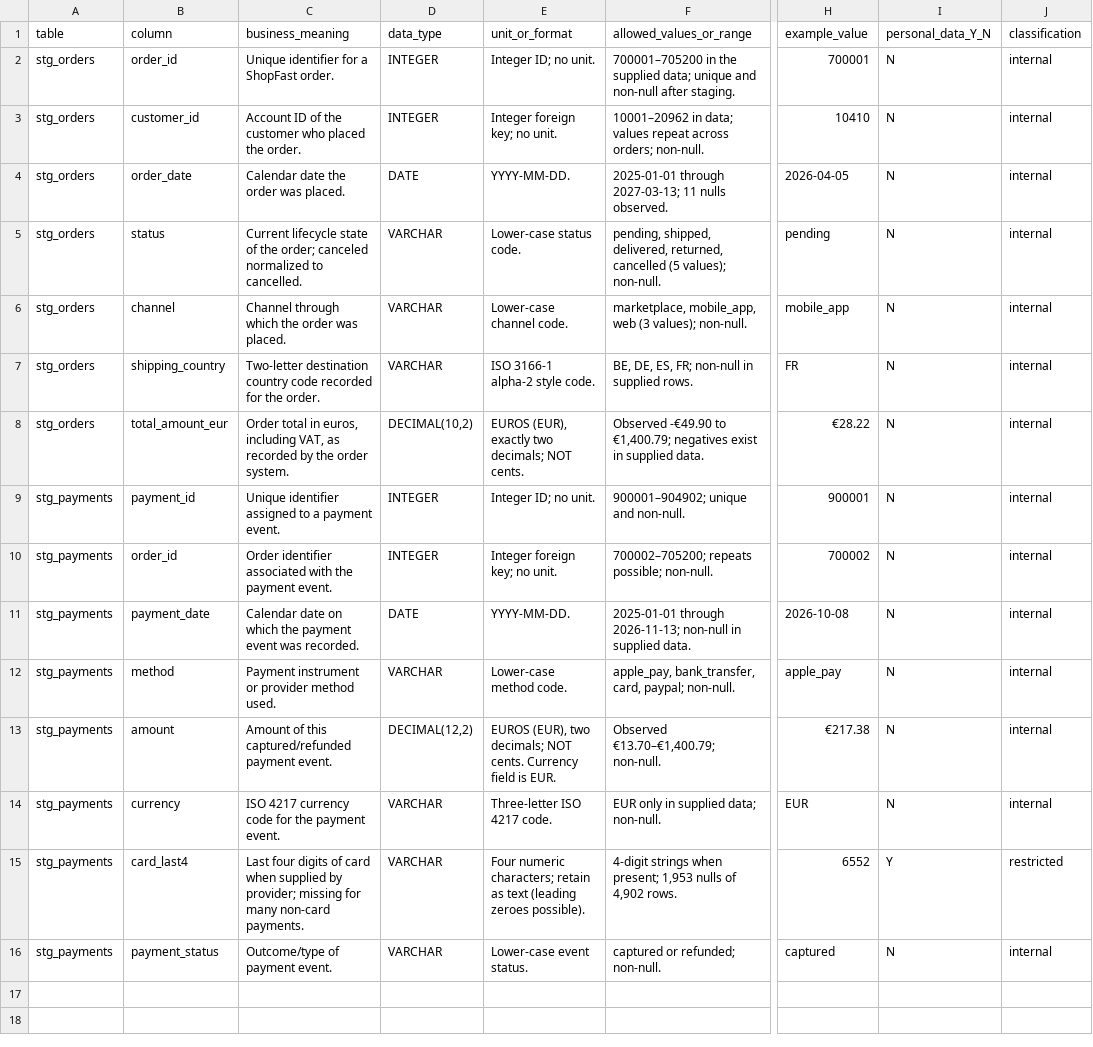
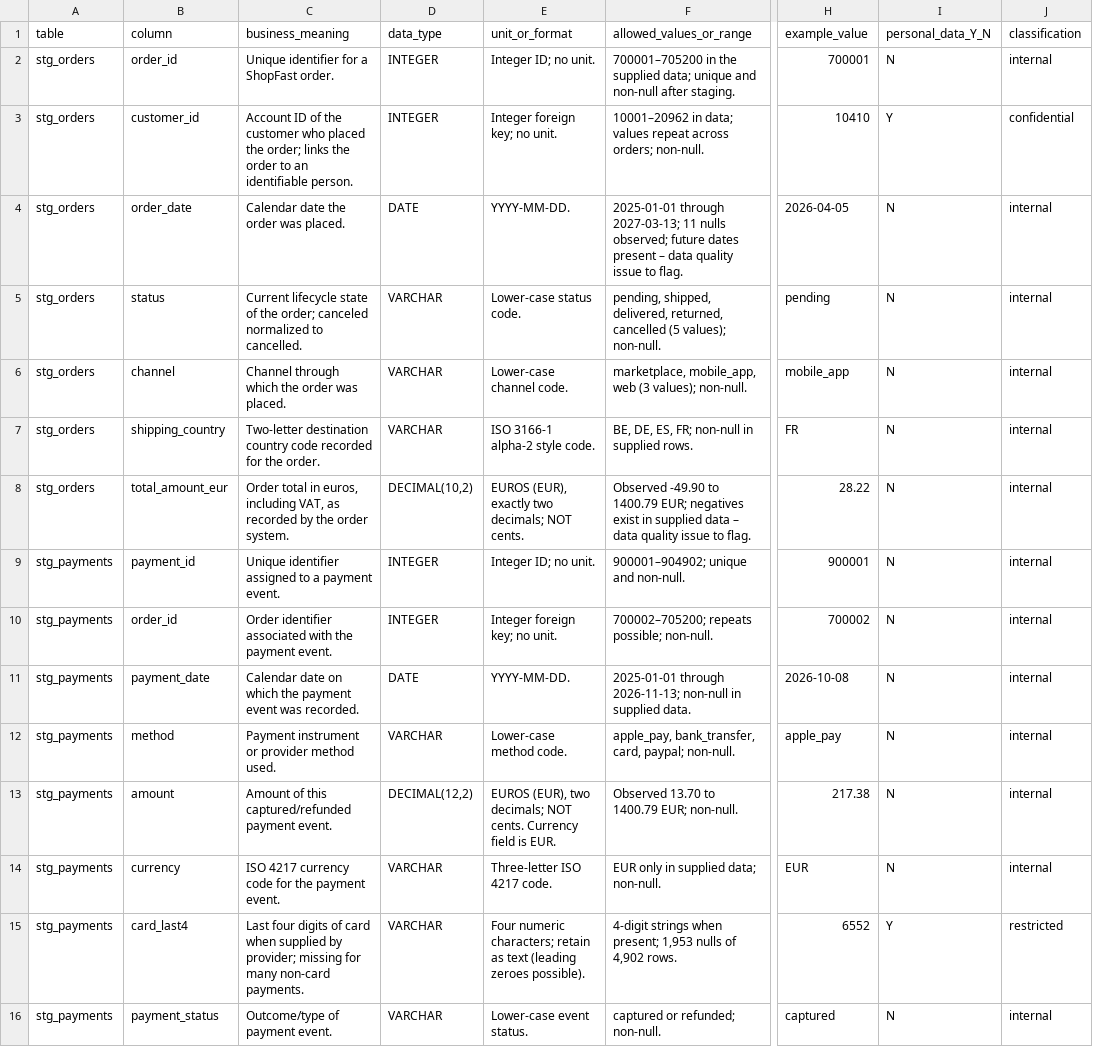
Before and after one commit to Brdyy/shopfast-group-STONKS, a CSV file: ctp/ctp3/bradly/data_dictionary_template.csv, drawn as a sheet; only a part is shown, gaps mark what is left out; the diff names each change by its address in the sheet, - before the commit and + after, or states it on an @@ line.

Commit message:
CTP3 - bradly: fix customer_id PII classification in data dictionary

```diff
--- a/ctp/ctp3/bradly/data_dictionary_template.csv
+++ b/ctp/ctp3/bradly/data_dictionary_template.csv
-C3 (business_meaning): …placed the order.
+C3 (business_meaning): …placed the order; links the order to an identifiable person.
-I3 (personal_data_Y_N): N
+I3 (personal_data_Y_N): Y
-J3 (classification): internal
+J3 (classification): confidential
-F4 (allowed_values_or_range): …11 nulls observed.
+F4 (allowed_values_or_range): …11 nulls observed; future dates present – data quality issue to flag.
-F8 (allowed_values_or_range): Observed -€49.90 to €1,400.79; negatives exist in supplied data.
+F8 (allowed_values_or_range): Observed -49.90 to 1400.79 EUR; negatives exist in supplied data – data quality issue to flag.
-H8 (example_value): €28.22
+H8 (example_value): 28.22
-F13 (allowed_values_or_range): Observed €13.70–€1,400.79; non-null.
+F13 (allowed_values_or_range): Observed 13.70 to 1400.79 EUR; non-null.
-H13 (example_value): €217.38
+H13 (example_value): 217.38
```
